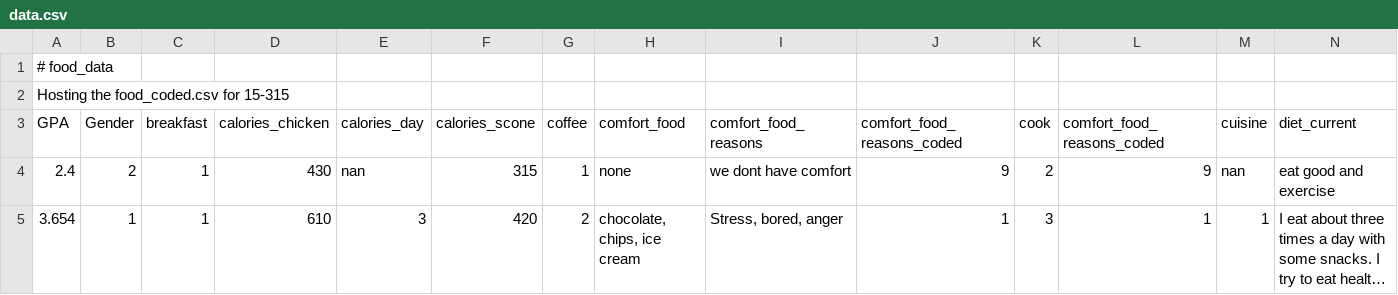
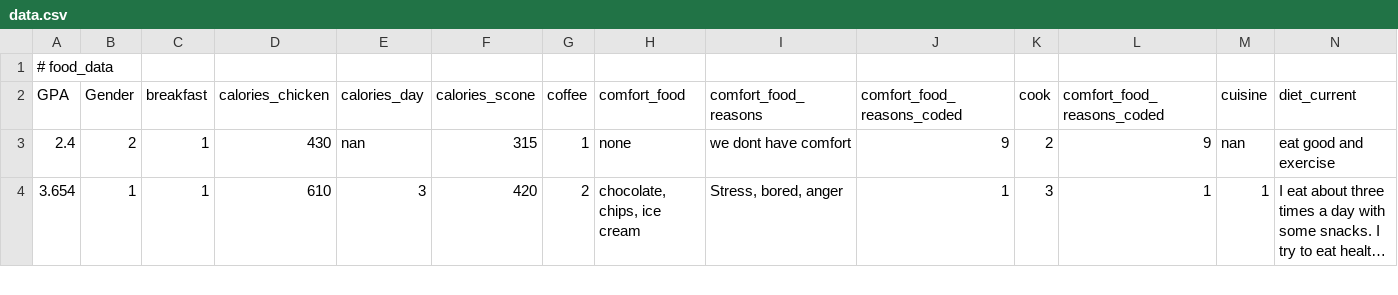
Before and after one commit to brandonhoughton/food_data, a CSV file: data.csv, drawn as a sheet; only a part is shown; long unchanged cells end in …; rows hold the shown columns only; the diff names each change by its address in the sheet, - before the commit and + after, or states it on an @@ line.

Commit message:
modified formating

```diff
--- a/data.csv
+++ b/data.csv
-row 2: Hosting the food_coded.csv for 15-315
```
